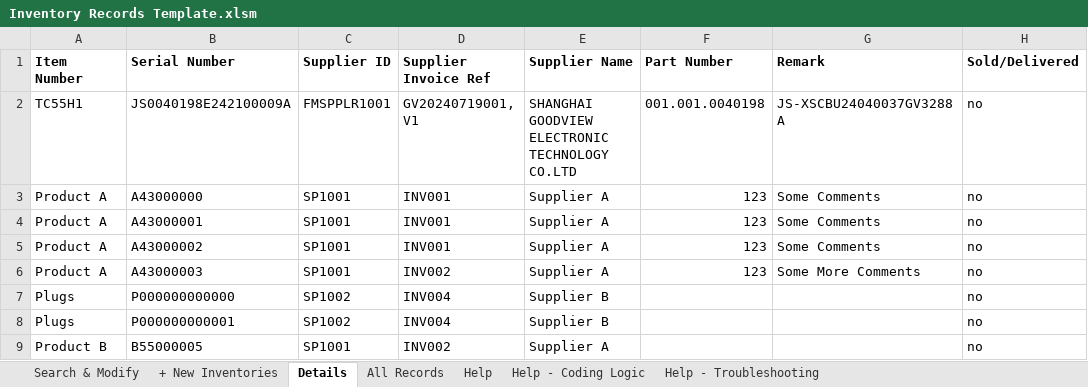
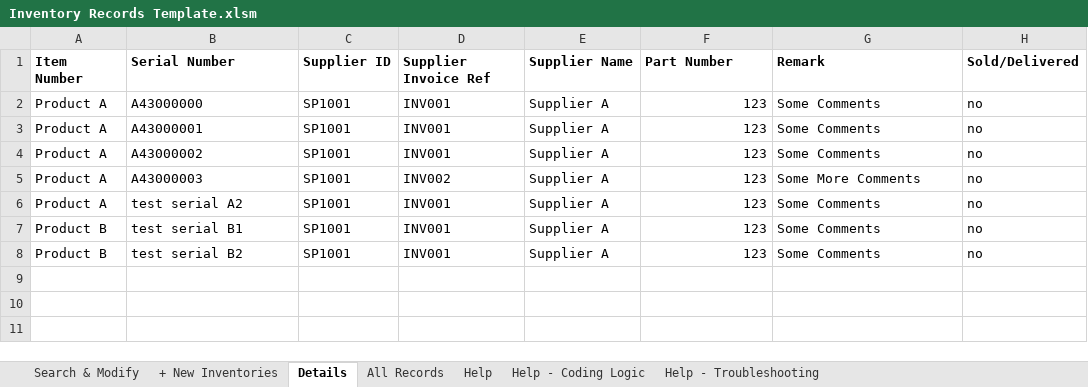
Before and after one commit to zenzen26/Automatic-Inventory-System-using-Excel, an Excel workbook: Inventory Records Template.xlsm, sheet Details, drawn as a sheet; values as stored, in another font and other column widths than the file's, no borders; conditional formats and table styles not drawn; removed rows and columns are numbered as before the commit, all else as after; the diff names each change by its address in the sheet, - before the commit and + after, or states it on an @@ line.

```diff
--- a/Inventory Records Template.xlsm (sheet Details)
+++ b/Inventory Records Template.xlsm (sheet Details)
-row 2: TC55H1 | JS0040198E242100009A | FMSPPLR1001 | GV20240719001, V1 | SHANGHAI GOODVIEW ELECTRONIC TECHNOLOGY CO.LTD | 001.001.0040198 | JS-XSCBU24040037GV3288A | no
-row 7: Plugs | P000000000000 | SP1002 | INV004 | Supplier B |  |  | no
-row 8: Plugs | P000000000001 | SP1002 | INV004 | Supplier B |  |  | no
+row 6: Product A | test serial A2 | SP1001 | INV001 | Supplier A | 123 | Some Comments | no
-B7 (Serial Number): B55000005
+B7 (Serial Number): test serial B1
-D7 (Supplier Invoice Ref): INV002
+D7 (Supplier Invoice Ref): INV001
-F7 (Part Number): (empty)
+F7 (Part Number): 123
-G7 (Remark): (empty)
+G7 (Remark): Some Comments
+row 8: Product B | test serial B2 | SP1001 | INV001 | Supplier A | 123 | Some Comments | no
```
Also changed, not shown: sheet Search & Modify, sheet + New Inventories, sheet All Records, charts or pictures.
